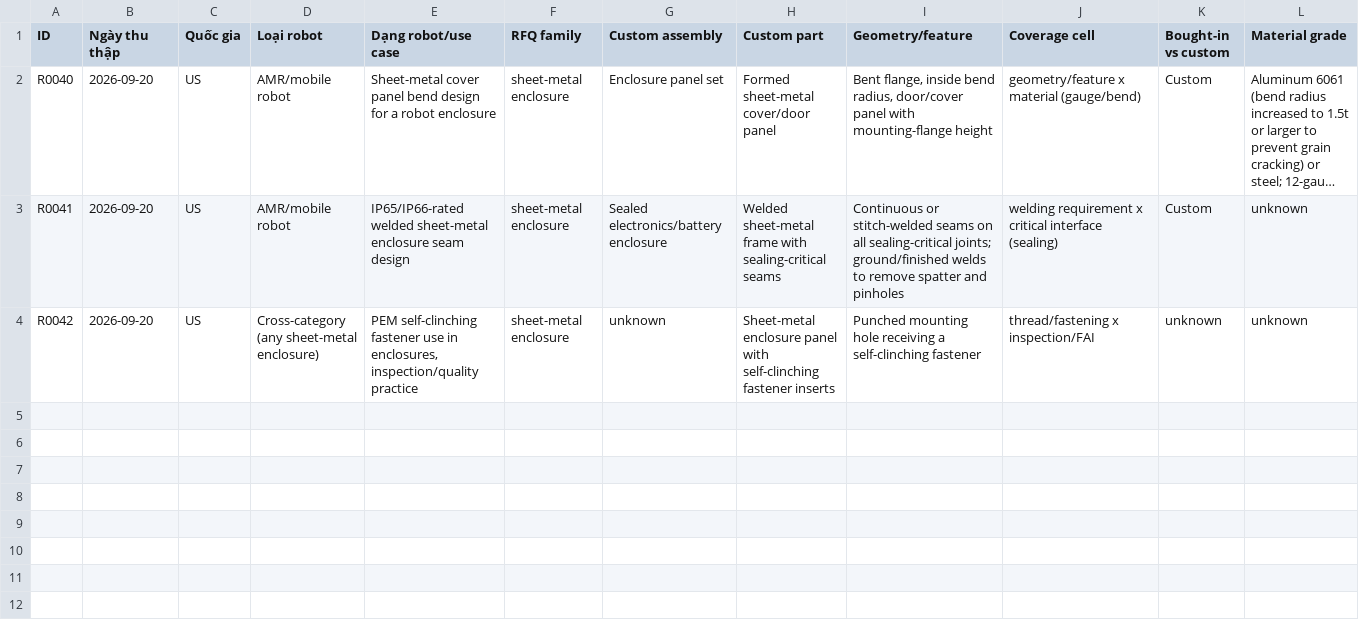
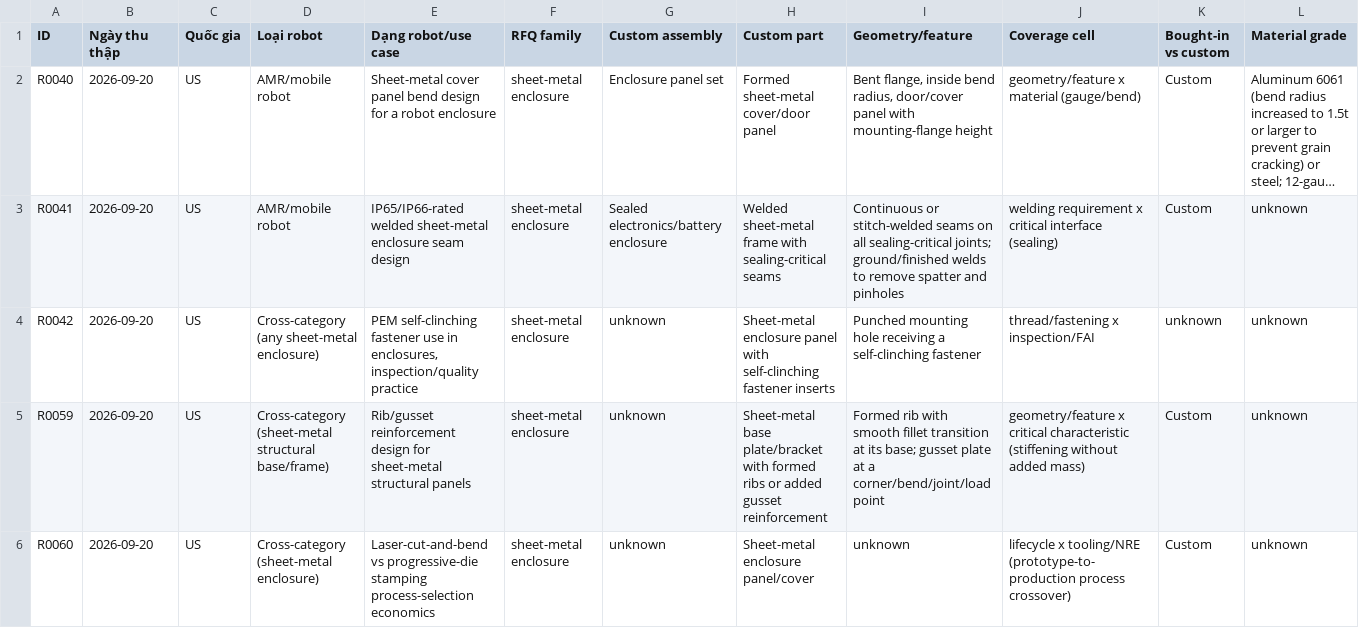
Before and after one commit to thong021196/manufacturing-os, a CSV file: docs/research/robotics-rfq-family-expansion/sheet-metal-enclosure.csv, drawn as a sheet; only a part is shown; long unchanged cells end in …; rows hold the shown columns only; the diff names each change by its address in the sheet, - before the commit and + after, or states it on an @@ line.

```diff
--- a/docs/research/robotics-rfq-family-expansion/sheet-metal-enclosure.csv
+++ b/docs/research/robotics-rfq-family-expansion/sheet-metal-enclosure.csv
+row 5: R0059 | 2026-09-20 | US | Cross-category (sheet-metal structural base/frame) | Rib/gusset reinforcement design for sheet-metal structural panels | sheet-metal enclosure | unknown | Sheet-metal base plate/bracket with formed ribs or added gusset reinforcement | Formed rib with smooth fillet transition at its base; gusset plate at a corner/bend/joint/load point | geometry/feature x critical characteristic (stiffening without added mass) | Custom | unknown
+row 6: R0060 | 2026-09-20 | US | Cross-category (sheet-metal enclosure) | Laser-cut-and-bend vs progressive-die stamping process-selection economics | sheet-metal enclosure | unknown | Sheet-metal enclosure panel/cover | unknown | lifecycle x tooling/NRE (prototype-to-production process crossover) | Custom | unknown
```
Also changed, not shown: docs/research/robotics-rfq-family-expansion/rfq-family-coverage-matrix.csv, 7 other files.
